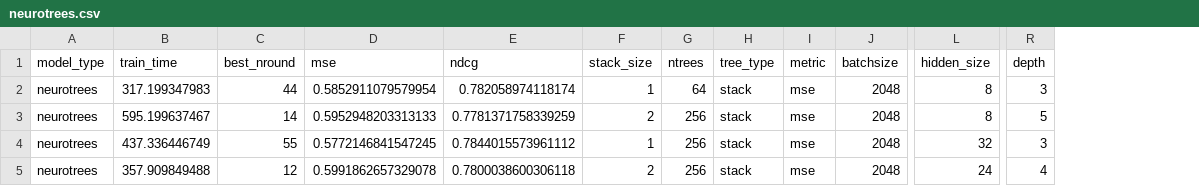
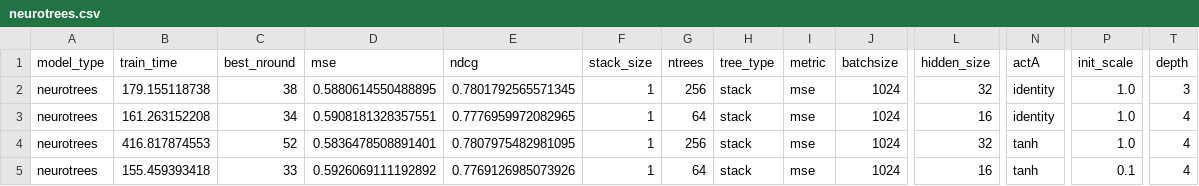
Before and after one commit to Evovest/MLBenchmarks.jl, a CSV file: results/yahoo/raw/neurotrees.csv, drawn as a sheet; only a part is shown, gaps mark what is left out; addresses are those after the commit; the diff covers the shown part only; the diff names each change by its address in the sheet, - before the commit and + after, or states it on an @@ line.

```diff
--- a/results/yahoo/raw/neurotrees.csv
+++ b/results/yahoo/raw/neurotrees.csv
+column N (actA), rows 2-5: identity | identity | tanh | tanh
+column P (init_scale), rows 2-5: 1.0 | 1.0 | 1.0 | 0.1
-B2 (train_time): 317.199347983
+B2 (train_time): 179.155118738
-C2 (best_nround): 44
+C2 (best_nround): 38
-D2 (mse): 0.5852911079579954
+D2 (mse): 0.5880614550488895
-E2 (ndcg): 0.782058974118174
+E2 (ndcg): 0.7801792565571345
-G2 (ntrees): 64
+G2 (ntrees): 256
-J2:J5 (batchsize): 2048
+J2:J5 (batchsize): 1024
-L2 (hidden_size): 8
+L2 (hidden_size): 32
-B3 (train_time): 595.199637467
+B3 (train_time): 161.263152208
-C3 (best_nround): 14
+C3 (best_nround): 34
-D3 (mse): 0.5952948203313133
+D3 (mse): 0.5908181328357551
-E3 (ndcg): 0.7781371758339259
+E3 (ndcg): 0.7776959972082965
-F3 (stack_size): 2
+F3 (stack_size): 1
-G3 (ntrees): 256
+G3 (ntrees): 64
-L3 (hidden_size): 8
+L3 (hidden_size): 16
-T3 (depth): 5
+T3 (depth): 4
-B4 (train_time): 437.336446749
+B4 (train_time): 416.817874553
-C4 (best_nround): 55
+C4 (best_nround): 52
-D4 (mse): 0.5772146841547245
+D4 (mse): 0.5836478508891401
-E4 (ndcg): 0.7844015573961112
+E4 (ndcg): 0.7807975482981095
-T4 (depth): 3
+T4 (depth): 4
-B5 (train_time): 357.909849488
+B5 (train_time): 155.459393418
-C5 (best_nround): 12
+C5 (best_nround): 33
-D5 (mse): 0.5991862657329078
+D5 (mse): 0.5926069111192892
-E5 (ndcg): 0.7800038600306118
+E5 (ndcg): 0.7769126985073926
-F5 (stack_size): 2
+F5 (stack_size): 1
-G5 (ntrees): 256
+G5 (ntrees): 64
-L5 (hidden_size): 24
+L5 (hidden_size): 16
```
Also changed, not shown: 2 added rows, 2 removed rows and 73 edited cells elsewhere in this file, results/boston/raw/neurotrees.csv, results/higgs/raw/neurotrees.csv, 14 other files.
